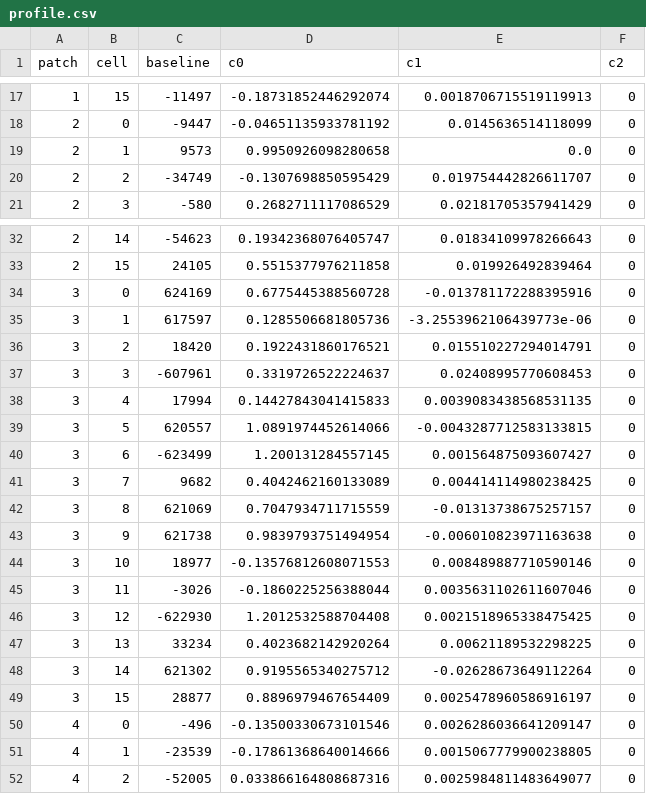
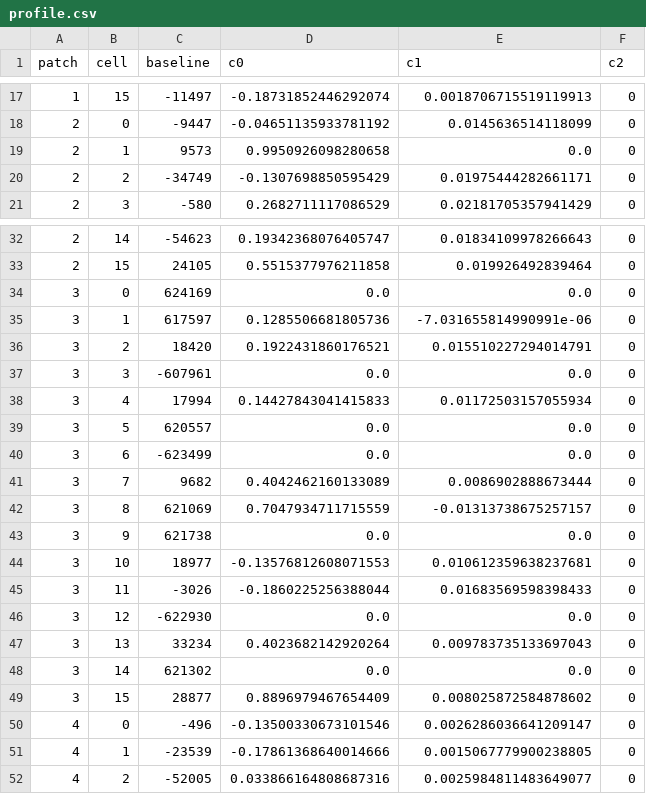
Before and after one commit to t173/skinvis, a CSV file: profile.csv, drawn as a sheet; only a part is shown, gaps mark what is left out.

Commit message:
profile: manual adjustment of patch 3

```diff
--- a/profile.csv
+++ b/profile.csv
@@ -19,3 +19,3 @@ patch,cell,baseline,c0,c1,c2
 2,1,9573,0.9950926098280658,0.0,0
-2,2,-34749,-0.1307698850595429,0.019754442826611707,0
+2,2,-34749,-0.1307698850595429,0.01975444282661171,0
 2,3,-580,0.2682711117086529,0.02181705357941429,0
@@ -33,18 +33,18 @@ patch,cell,baseline,c0,c1,c2
 2,15,24105,0.5515377976211858,0.019926492839464,0
-3,0,624169,0.6775445388560728,-0.013781172288395916,0
-3,1,617597,0.1285506681805736,-3.2553962106439773e-06,0
+3,0,624169,0.0,0.0,0
+3,1,617597,0.1285506681805736,-7.031655814990991e-06,0
 3,2,18420,0.1922431860176521,0.015510227294014791,0
-3,3,-607961,0.3319726522224637,0.02408995770608453,0
-3,4,17994,0.14427843041415833,0.0039083438568531135,0
-3,5,620557,1.0891974452614066,-0.0043287712583133815,0
-3,6,-623499,1.200131284557145,0.001564875093607427,0
-3,7,9682,0.4042462160133089,0.004414114980238425,0
+3,3,-607961,0.0,0.0,0
+3,4,17994,0.14427843041415833,0.01172503157055934,0
+3,5,620557,0.0,0.0,0
+3,6,-623499,0.0,0.0,0
+3,7,9682,0.4042462160133089,0.0086902888673444,0
 3,8,621069,0.7047934711715559,-0.01313738675257157,0
-3,9,621738,0.9839793751494954,-0.006010823971163638,0
-3,10,18977,-0.13576812608071553,0.008489887710590146,0
-3,11,-3026,-0.1860225256388044,0.0035631102611607046,0
-3,12,-622930,1.2012532588704408,0.0021518965338475425,0
-3,13,33234,0.4023682142920264,0.00621189532298225,0
-3,14,621302,0.9195565340275712,-0.02628673649112264,0
-3,15,28877,0.8896979467654409,0.0025478960586916197,0
+3,9,621738,0.0,0.0,0
+3,10,18977,-0.13576812608071553,0.010612359638237681,0
+3,11,-3026,-0.1860225256388044,0.01683569598398433,0
+3,12,-622930,0.0,0.0,0
+3,13,33234,0.4023682142920264,0.009783735133697043,0
+3,14,621302,0.0,0.0,0
+3,15,28877,0.8896979467654409,0.008025872584878602,0
 4,0,-496,-0.13500330673101546,0.0026286036641209147,0
```
